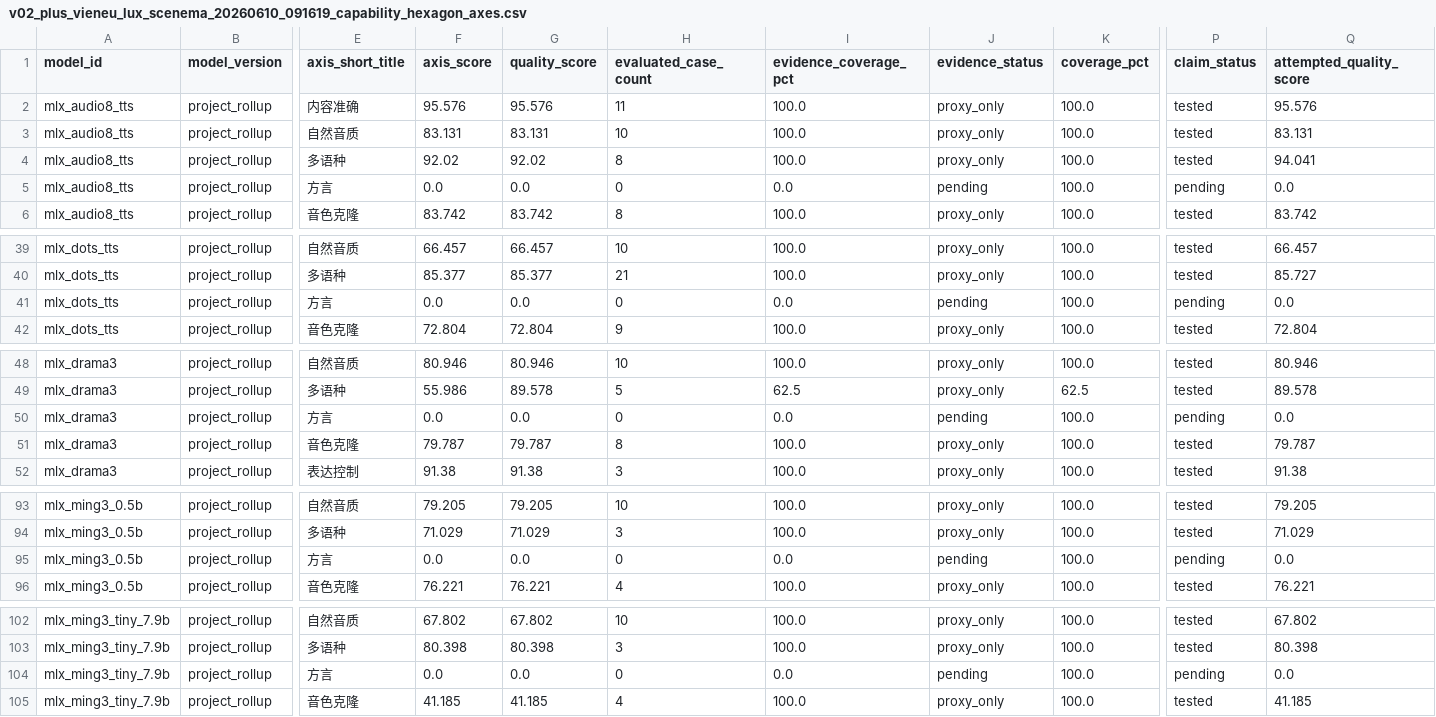
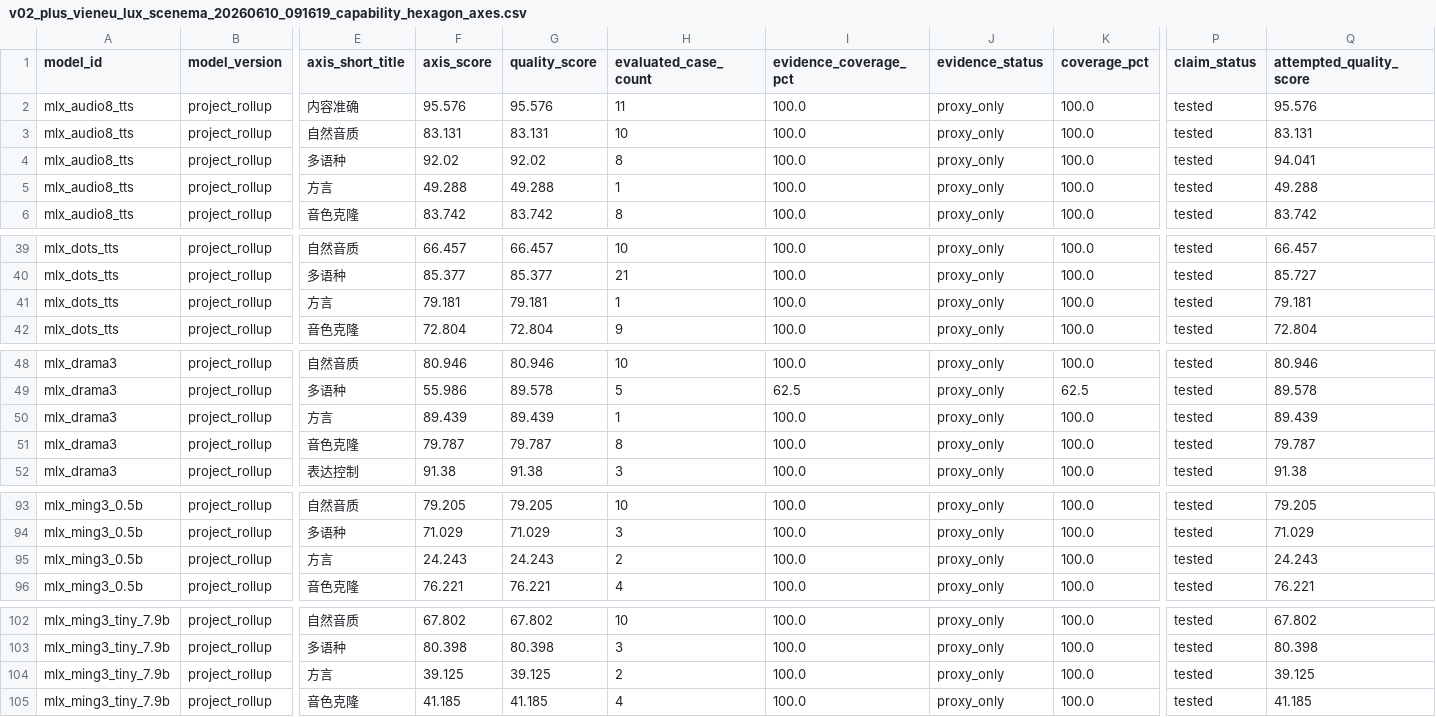
Before and after one commit to vanch007/mlx-tts-benchmarks, a CSV file: reports/v02_plus_vieneu_lux_scenema_20260610_091619_capability_hexagon_axes.csv, drawn as a sheet; only a part is shown, gaps mark what is left out; the diff covers the shown part only; the diff names each change by its address in the sheet, - before the commit and + after, or states it on an @@ line.

```diff
--- a/reports/v02_plus_vieneu_lux_scenema_20260610_091619_capability_hexagon_axes.csv
+++ b/reports/v02_plus_vieneu_lux_scenema_20260610_091619_capability_hexagon_axes.csv
-F5 (axis_score): 0.0
+F5 (axis_score): 49.288
-G5 (quality_score): 0.0
+G5 (quality_score): 49.288
-H5 (evaluated_case_count): 0
+H5 (evaluated_case_count): 1
-I5 (evidence_coverage_pct): 0.0
+I5 (evidence_coverage_pct): 100.0
-J5 (evidence_status): pending
+J5 (evidence_status): proxy_only
-P5 (claim_status): pending
+P5 (claim_status): tested
-Q5 (attempted_quality_score): 0.0
+Q5 (attempted_quality_score): 49.288
-F41 (axis_score): 0.0
+F41 (axis_score): 79.181
-G41 (quality_score): 0.0
+G41 (quality_score): 79.181
-H41 (evaluated_case_count): 0
+H41 (evaluated_case_count): 1
-I41 (evidence_coverage_pct): 0.0
+I41 (evidence_coverage_pct): 100.0
-J41 (evidence_status): pending
+J41 (evidence_status): proxy_only
-P41 (claim_status): pending
+P41 (claim_status): tested
-Q41 (attempted_quality_score): 0.0
+Q41 (attempted_quality_score): 79.181
-F50 (axis_score): 0.0
+F50 (axis_score): 89.439
-G50 (quality_score): 0.0
+G50 (quality_score): 89.439
-H50 (evaluated_case_count): 0
+H50 (evaluated_case_count): 1
-I50 (evidence_coverage_pct): 0.0
+I50 (evidence_coverage_pct): 100.0
-J50 (evidence_status): pending
+J50 (evidence_status): proxy_only
-P50 (claim_status): pending
+P50 (claim_status): tested
-Q50 (attempted_quality_score): 0.0
+Q50 (attempted_quality_score): 89.439
-F95 (axis_score): 0.0
+F95 (axis_score): 24.243
-G95 (quality_score): 0.0
+G95 (quality_score): 24.243
-H95 (evaluated_case_count): 0
+H95 (evaluated_case_count): 2
-I95 (evidence_coverage_pct): 0.0
+I95 (evidence_coverage_pct): 100.0
-J95 (evidence_status): pending
+J95 (evidence_status): proxy_only
-P95 (claim_status): pending
+P95 (claim_status): tested
-Q95 (attempted_quality_score): 0.0
+Q95 (attempted_quality_score): 24.243
-F104 (axis_score): 0.0
+F104 (axis_score): 39.125
-G104 (quality_score): 0.0
+G104 (quality_score): 39.125
-H104 (evaluated_case_count): 0
+H104 (evaluated_case_count): 2
-I104 (evidence_coverage_pct): 0.0
+I104 (evidence_coverage_pct): 100.0
-J104 (evidence_status): pending
+J104 (evidence_status): proxy_only
-P104 (claim_status): pending
+P104 (claim_status): tested
-Q104 (attempted_quality_score): 0.0
+Q104 (attempted_quality_score): 39.125
```
Also changed, not shown: 34 edited cells elsewhere in this file, reports/v02_plus_vieneu_lux_scenema_20260610_091619.leaderboard.csv, reports/v02_plus_vieneu_lux_scenema_20260610_091619.superseded_rows.csv, 12 other files.
